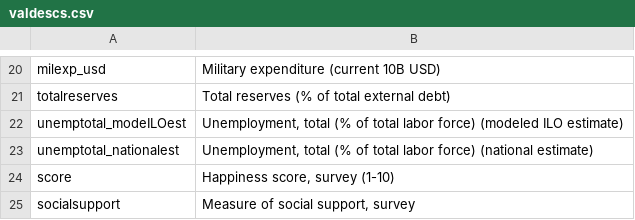
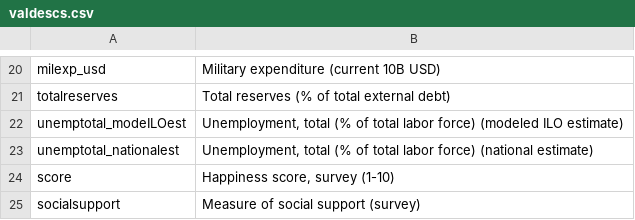
Before and after one commit to Kevin-Howlett/databases_project, a CSV file: BestCountries/valdescs.csv, drawn as a sheet; only a part is shown, gaps mark what is left out.

```diff
--- a/BestCountries/valdescs.csv
+++ b/BestCountries/valdescs.csv
@@ -24,2 +24,2 @@ unemptotal_nationalest ,"Unemployment, total (% of total labor force) (national
 score ,"Happiness score, survey (1-10)",
-socialsupport, "Measure of social support, survey",
+socialsupport,Measure of social support (survey),
```
Also changed, not shown: 1 other file.
